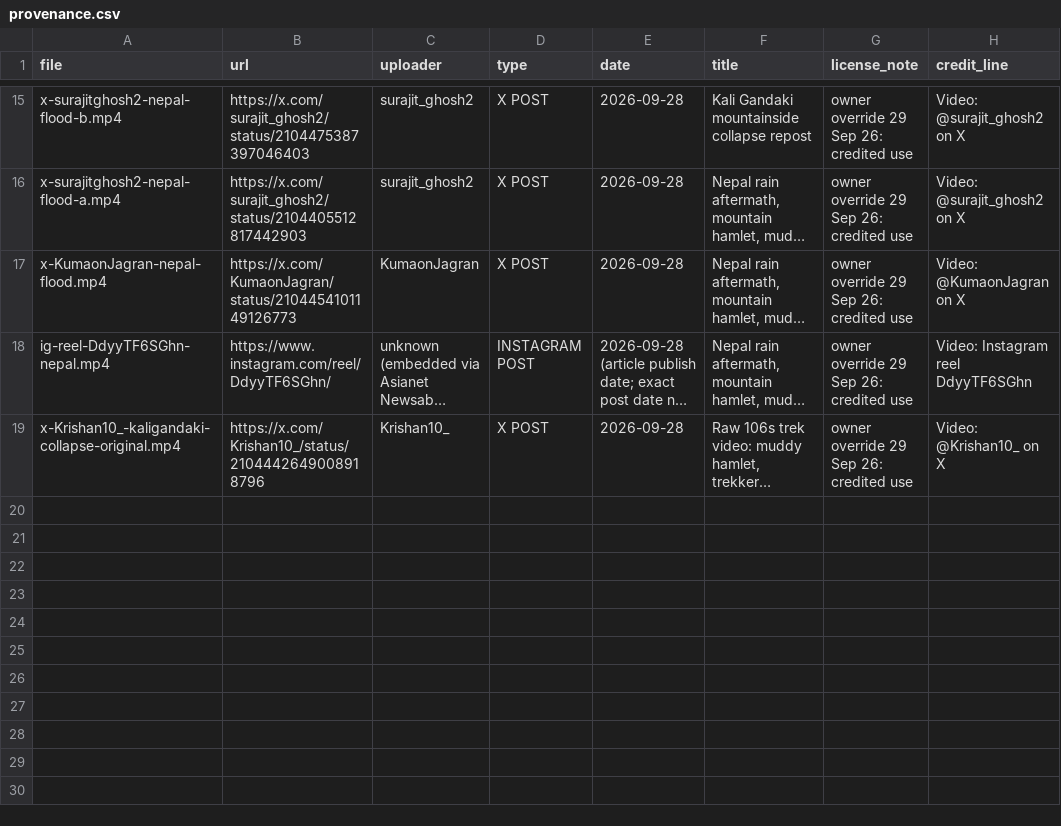
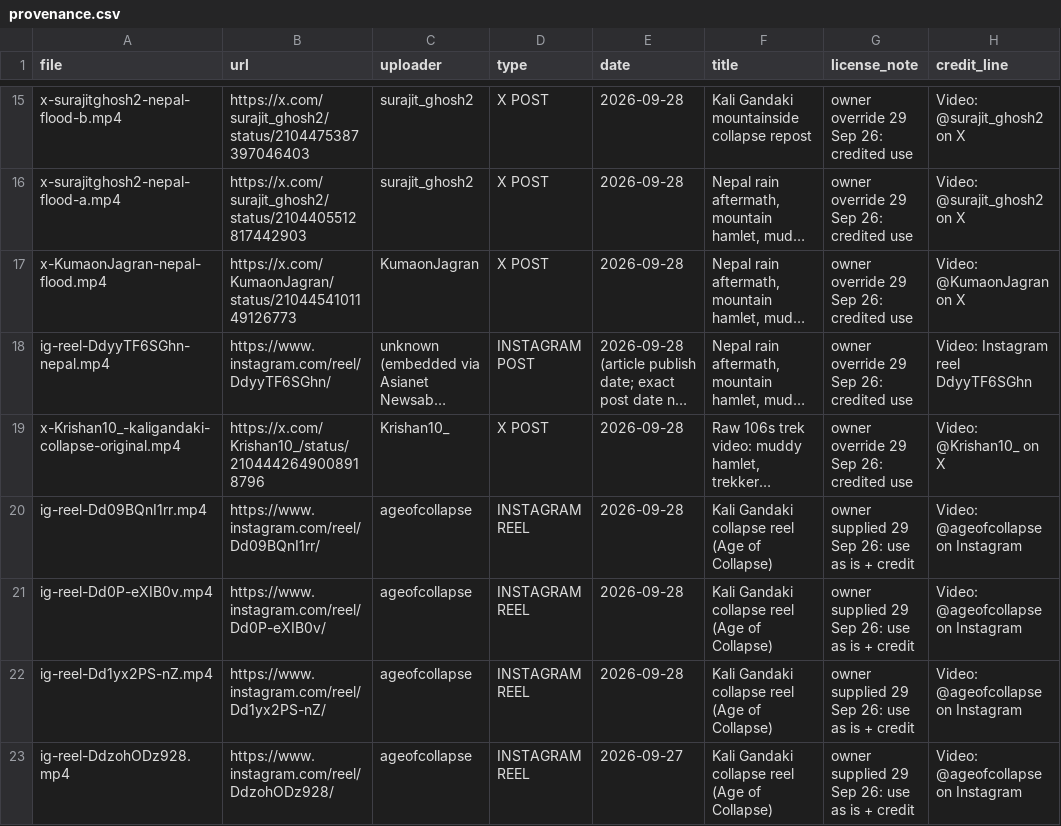
Before and after one commit to sidhartha1s/storm-market, a CSV file: episodes/ep-nepal-floods-2026/provenance.csv, drawn as a sheet; only a part is shown, gaps mark what is left out; long unchanged cells end in …; the diff names each change by its address in the sheet, - before the commit and + after, or states it on an @@ line.

Commit message:
CTA window 0.84-0.92 for ep-nepal-floods-2026 (owner 29 Sep 26: 'CTA placement is fine'); provenance rows for the four @ageofcollapse reels

```diff
--- a/episodes/ep-nepal-floods-2026/provenance.csv
+++ b/episodes/ep-nepal-floods-2026/provenance.csv
+row 20: ig-reel-Dd09BQnI1rr.mp4 | https://www.instagram.com/reel/Dd09BQnI1rr/ | ageofcollapse | INSTAGRAM REEL | 2026-09-28 | Kali Gandaki collapse reel (Age of Collapse) | owner supplied 29 Sep 26: use as is + credit | Video: @ageofcollapse on Instagram
+row 21: ig-reel-Dd0P-eXIB0v.mp4 | https://www.instagram.com/reel/Dd0P-eXIB0v/ | ageofcollapse | INSTAGRAM REEL | 2026-09-28 | Kali Gandaki collapse reel (Age of Collapse) | owner supplied 29 Sep 26: use as is + credit | Video: @ageofcollapse on Instagram
+row 22: ig-reel-Dd1yx2PS-nZ.mp4 | https://www.instagram.com/reel/Dd1yx2PS-nZ/ | ageofcollapse | INSTAGRAM REEL | 2026-09-28 | Kali Gandaki collapse reel (Age of Collapse) | owner supplied 29 Sep 26: use as is + credit | Video: @ageofcollapse on Instagram
+row 23: ig-reel-DdzohODz928.mp4 | https://www.instagram.com/reel/DdzohODz928/ | ageofcollapse | INSTAGRAM REEL | 2026-09-27 | Kali Gandaki collapse reel (Age of Collapse) | owner supplied 29 Sep 26: use as is + credit | Video: @ageofcollapse on Instagram
```
